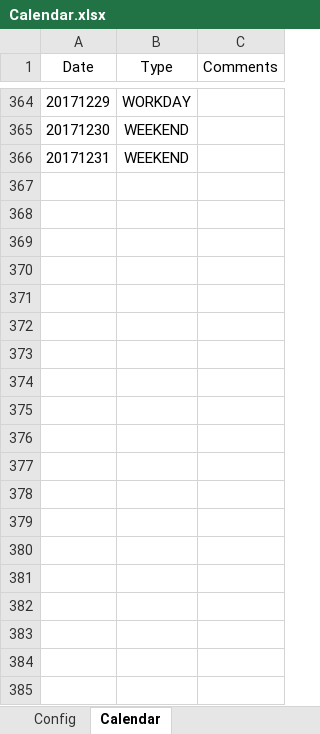
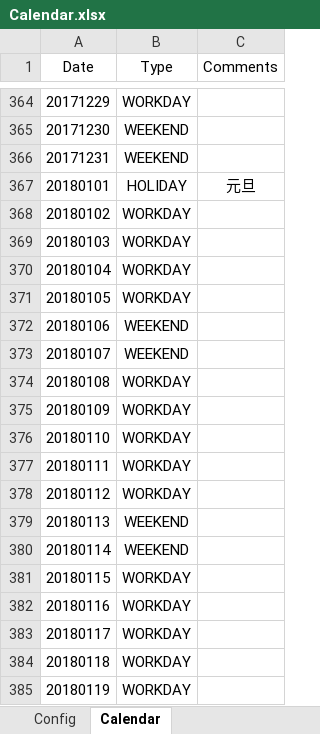
Before and after one commit to cmtt1212/qxcmp-framework, an Excel workbook: src/main/resources/calendar/Calendar.xlsx, sheet Calendar, drawn as a sheet; only a part is shown, gaps mark what is left out; values as stored, in another font and other column widths than the file's, no borders; the diff covers the shown part only; the diff names each change by its address in the sheet, - before the commit and + after, or states it on an @@ line.

Commit message:
Close #78. add calendar for 2018

```diff
--- a/src/main/resources/calendar/Calendar.xlsx (sheet Calendar)
+++ b/src/main/resources/calendar/Calendar.xlsx (sheet Calendar)
+row 367: 20180101 | HOLIDAY | 元旦
+row 368: 20180102 | WORKDAY
+row 369: 20180103 | WORKDAY
+row 370: 20180104 | WORKDAY
+row 371: 20180105 | WORKDAY
+row 372: 20180106 | WEEKEND
+row 373: 20180107 | WEEKEND
+row 374: 20180108 | WORKDAY
+row 375: 20180109 | WORKDAY
+row 376: 20180110 | WORKDAY
+row 377: 20180111 | WORKDAY
+row 378: 20180112 | WORKDAY
+row 379: 20180113 | WEEKEND
+row 380: 20180114 | WEEKEND
+row 381: 20180115 | WORKDAY
+row 382: 20180116 | WORKDAY
+row 383: 20180117 | WORKDAY
+row 384: 20180118 | WORKDAY
+row 385: 20180119 | WORKDAY
```
Also changed, not shown: 346 added rows elsewhere in this sheet, 2 other files.
